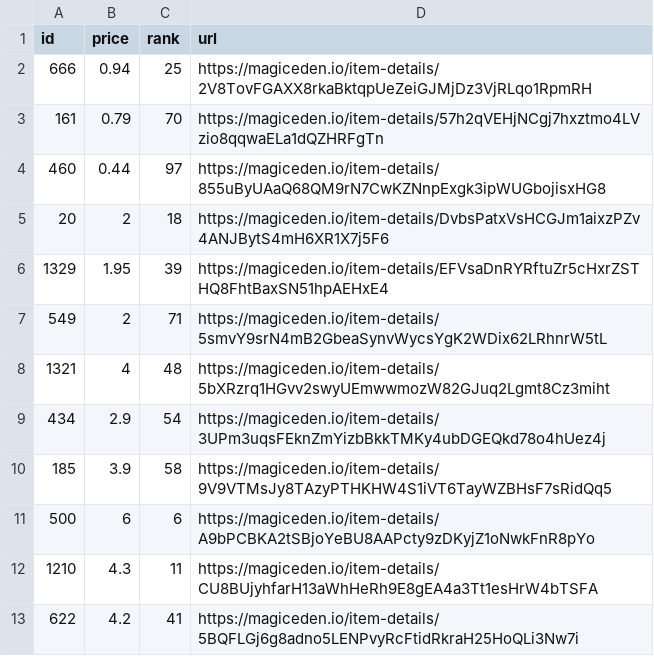
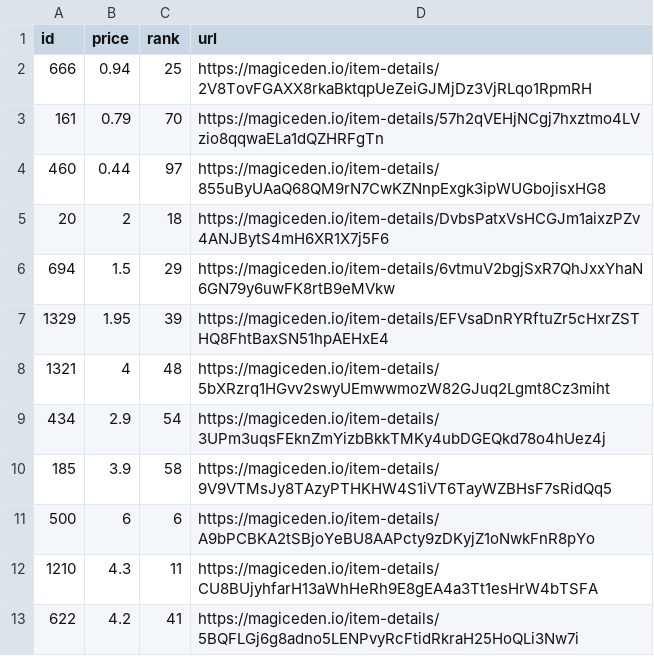
Before and after one commit to braposo/koala-monitor, a CSV file: koala-top-picks.csv, drawn as a sheet; removed rows and columns are numbered as before the commit, all else as after; the diff names each change by its address in the sheet, - before the commit and + after, or states it on an @@ line.

Commit message:
Flat: latest data (2021-11-20T05:11:13.413Z) {   "date": "2021-11-20T05:11:13.413Z",   "files": [     {       "name": "koala-data-processed.csv",       "deltaBytes": 0,       "source": "https://api-mainnet.magiceden.io/rpc/getListedNFTsByQuery?q=%7B%22%24match%22%3A%7B%22collectionSymbol%22%3A%22koala_klubhouse%22%7D%2C%22%24sort%22%3A%7B%22takerAmount%22%3A1%2C%22createdAt%22%3A-1%7D%2C%22%24skip%22%3A0%2C%22%24limit%22%3A5000%7D"     },     {       "name": "koala-top-picks.csv",       "deltaBytes": 2,       "source": "https://api-mainnet.magiceden.io/rpc/getListedNFTsByQuery?q=%7B%22%24match%22%3A%7B%22collectionSymbol%22%3A%22koala_klubhouse%22%7D%2C%22%24sort%22%3A%7B%22takerAmount%22%3A1%2C%22createdAt%22%3A-1%7D%2C%22%24skip%22%3A0%2C%22%24limit%22%3A5000%7D"     }   ] }

```diff
--- a/koala-top-picks.csv
+++ b/koala-top-picks.csv
+row 6: 694 | 1.5 | 29 | https://magiceden.io/item-details/6vtmuV2bgjSxR7QhJxxYhaN6GN79y6uwFK8rtB9eMVkw
-row 7: 549 | 2 | 71 | https://magiceden.io/item-details/5smvY9srN4mB2GbeaSynvWycsYgK2WDix62LRhnrW5tL
```
Also changed, not shown: koala-data-processed.csv.
